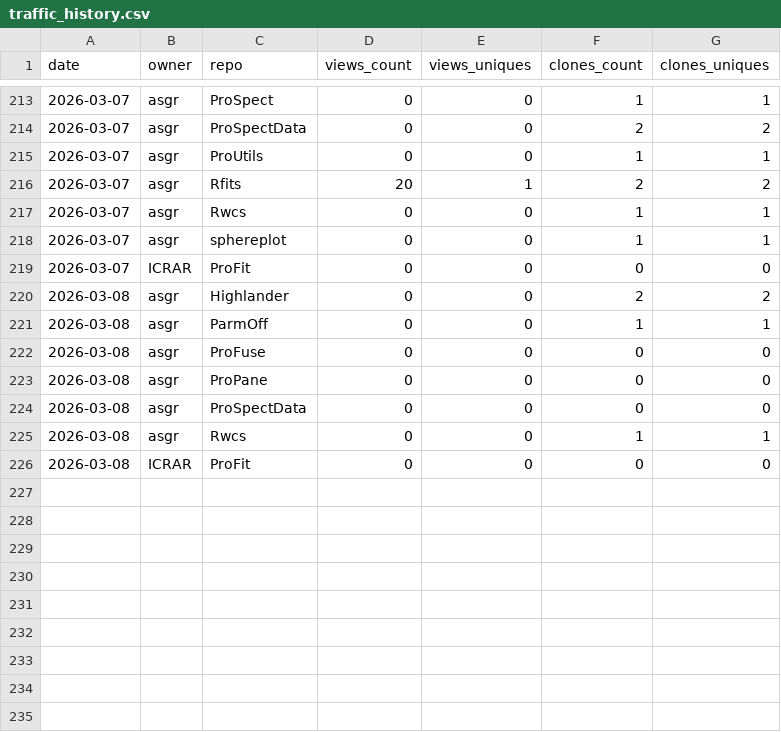
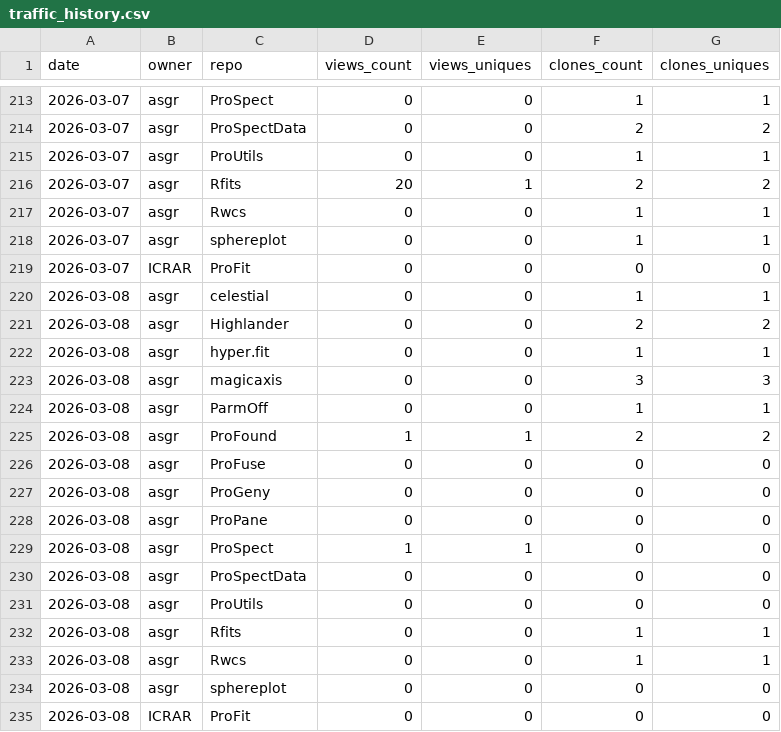
Before and after one commit to asgr/ProTools, a CSV file: data/traffic_history.csv, drawn as a sheet; only a part is shown, gaps mark what is left out.

```diff
--- a/data/traffic_history.csv
+++ b/data/traffic_history.csv
@@ -219,8 +219,17 @@
 "2026-03-07","ICRAR","ProFit",0,0,0,0
+"2026-03-08","asgr","celestial",0,0,1,1
 "2026-03-08","asgr","Highlander",0,0,2,2
+"2026-03-08","asgr","hyper.fit",0,0,1,1
+"2026-03-08","asgr","magicaxis",0,0,3,3
 "2026-03-08","asgr","ParmOff",0,0,1,1
+"2026-03-08","asgr","ProFound",1,1,2,2
 "2026-03-08","asgr","ProFuse",0,0,0,0
+"2026-03-08","asgr","ProGeny",0,0,0,0
 "2026-03-08","asgr","ProPane",0,0,0,0
+"2026-03-08","asgr","ProSpect",1,1,0,0
 "2026-03-08","asgr","ProSpectData",0,0,0,0
+"2026-03-08","asgr","ProUtils",0,0,0,0
+"2026-03-08","asgr","Rfits",0,0,1,1
 "2026-03-08","asgr","Rwcs",0,0,1,1
+"2026-03-08","asgr","sphereplot",0,0,0,0
 "2026-03-08","ICRAR","ProFit",0,0,0,0
```
Also changed, not shown: data/traffic_latest.csv, data/traffic_total.csv.
